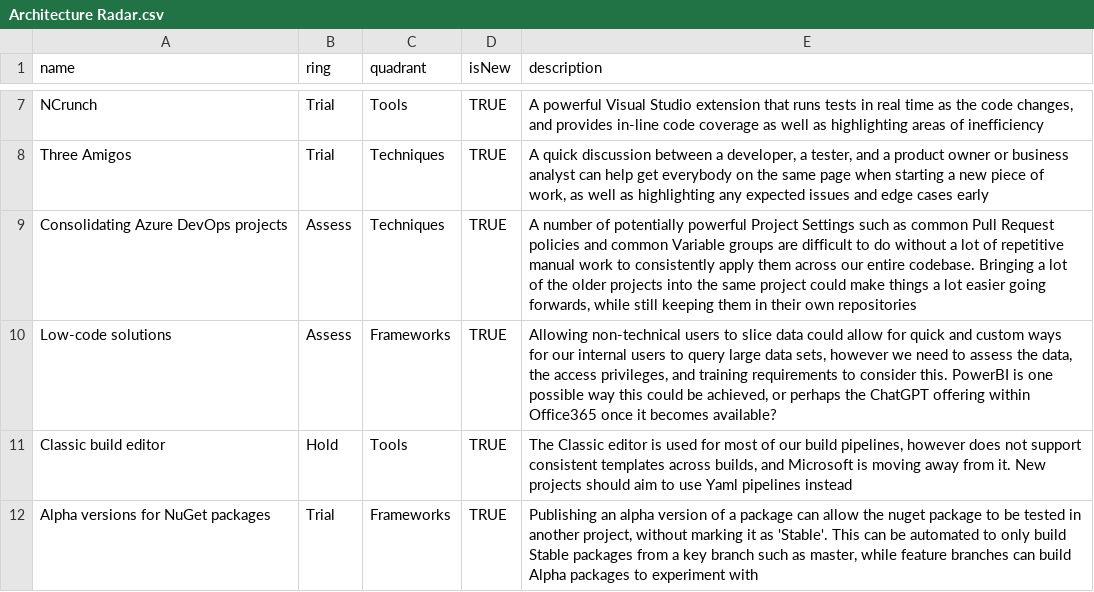
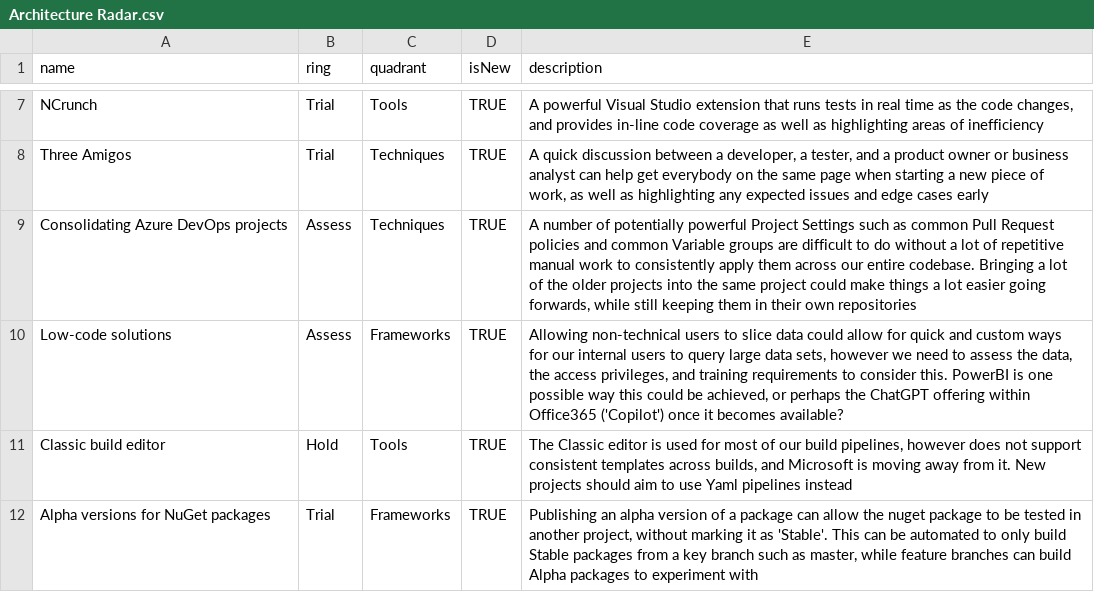
Before and after one commit to tpkelly/radar, a CSV file: Architecture Radar.csv, drawn as a sheet; only a part is shown, gaps mark what is left out.

Commit message:
Update Architecture Radar.csv

```diff
--- a/Architecture Radar.csv
+++ b/Architecture Radar.csv
@@ -9,3 +9,3 @@ Three Amigos,Trial,Techniques,TRUE,"A quick discussion between a developer, a te
 Consolidating Azure DevOps projects,Assess,Techniques,TRUE,"A number of potentially powerful Project Settings such as common Pull Request policies and common Variable groups are difficult to do without a lot of repetitive manual work to consistently apply them across our entire codebase. Bringing a lot of the older projects into the same project could make things a lot easier going forwards, while still keeping them in their own repositories"
-Low-code solutions,Assess,Frameworks,TRUE,"Allowing non-technical users to slice data could allow for quick and custom ways for our internal users to query large data sets, however we need to assess the data, the access privileges, and training requirements to consider this. PowerBI is one possible way this could be achieved, or perhaps the ChatGPT offering within Office365 once it becomes available?"
+Low-code solutions,Assess,Frameworks,TRUE,"Allowing non-technical users to slice data could allow for quick and custom ways for our internal users to query large data sets, however we need to assess the data, the access privileges, and training requirements to consider this. PowerBI is one possible way this could be achieved, or perhaps the ChatGPT offering within Office365 ('Copilot') once it becomes available?"
 Classic build editor,Hold,Tools,TRUE,"The Classic editor is used for most of our build pipelines, however does not support consistent templates across builds, and Microsoft is moving away from it. New projects should aim to use Yaml pipelines instead"
```
